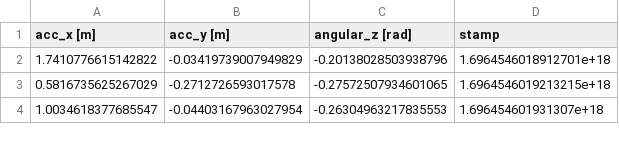
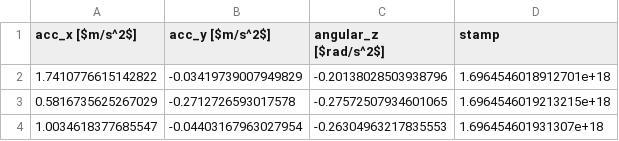
Before and after one commit to reubenkw/MTE544_group13, a CSV file: data/circle/imu.csv, drawn as a sheet; only a part is shown.

```diff
--- a/data/circle/imu.csv
+++ b/data/circle/imu.csv
@@ -1,2 +1,2 @@
-acc_x [m], acc_y [m], angular_z [rad], stamp,
+acc_x [$m/s^2$], acc_y [$m/s^2$], angular_z [$rad/s^2$], stamp,
 1.7410776615142822, -0.03419739007949829, -0.20138028503938796, 1.6964546018912701e+18
```
Also changed, not shown: data/line/imu.csv, data/spiral/imu.csv, 8 other files.
